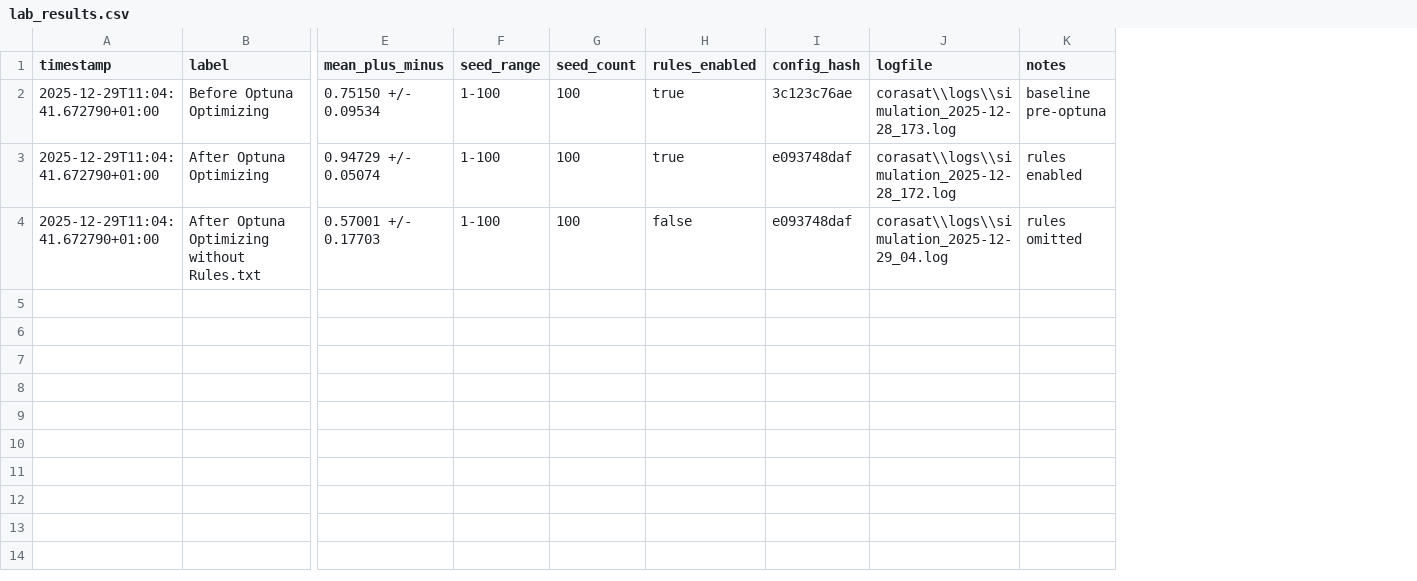
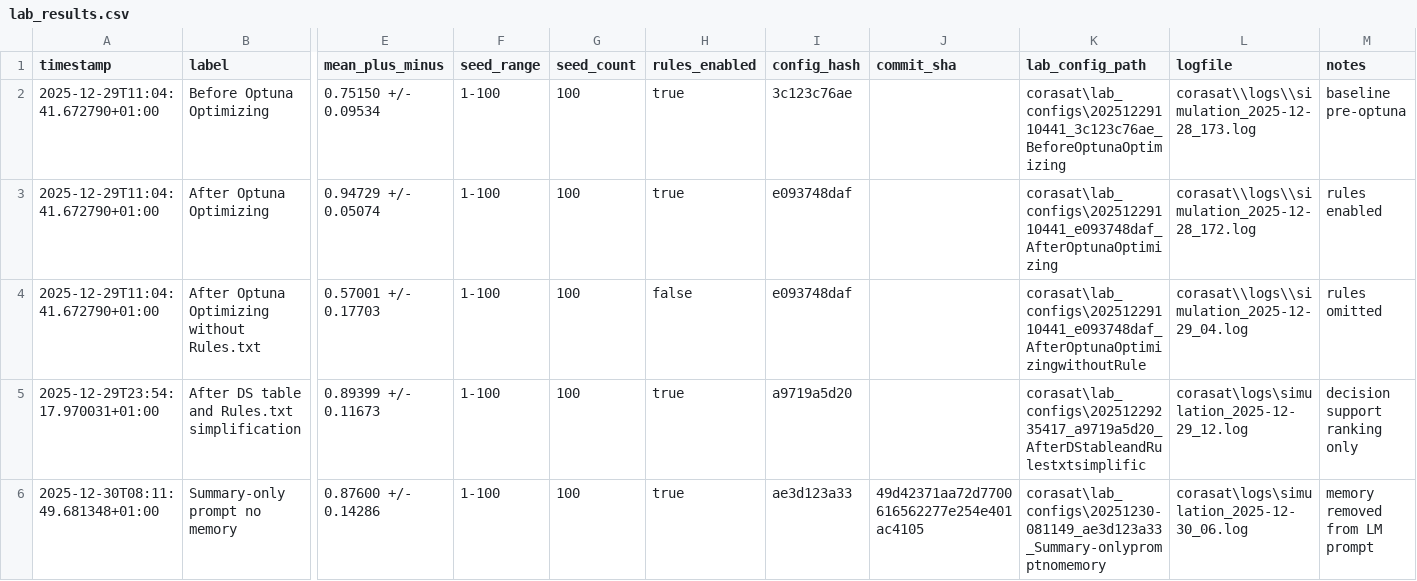
Before and after one commit to Deskwood/Drone-SA-Comms, a CSV file: corasat/lab_results.csv, drawn as a sheet; only a part is shown, gaps mark what is left out; rows hold the shown columns only; the diff names each change by its address in the sheet, - before the commit and + after, or states it on an @@ line.

Commit message:
Lab runs before validation

```diff
--- a/corasat/lab_results.csv
+++ b/corasat/lab_results.csv
+column J (commit_sha), empty
+column K (lab_config_path), rows 2-4: corasat\lab_configs\20251229110441_3c123c76ae_BeforeOptunaOptimizing | corasat\lab_configs\20251229110441_e093748daf_AfterOptunaOptimizing | corasat\lab_configs\20251229110441_e093748daf_AfterOptunaOptimizingwithoutRule
+row 5: 2025-12-29T23:54:17.970031+01:00 | After DS table and Rules.txt simplification | 0.89399 +/- 0.11673 | 1-100 | 100 | true | a9719a5d20 |  | corasat\lab_configs\20251229235417_a9719a5d20_AfterDStableandRulestxtsimplific | corasat\logs\simulation_2025-12-29_12.log | decision support ranking only
+row 6: 2025-12-30T08:11:49.681348+01:00 | Summary-only prompt no memory | 0.87600 +/- 0.14286 | 1-100 | 100 | true | ae3d123a33 | 49d42371aa72d7700616562277e254e401ac4105 | corasat\lab_configs\20251230-081149_ae3d123a33_Summary-onlypromptnomemory | corasat\logs\simulation_2025-12-30_06.log | memory removed from LM prompt
```
Also changed, not shown: 22 other files.
